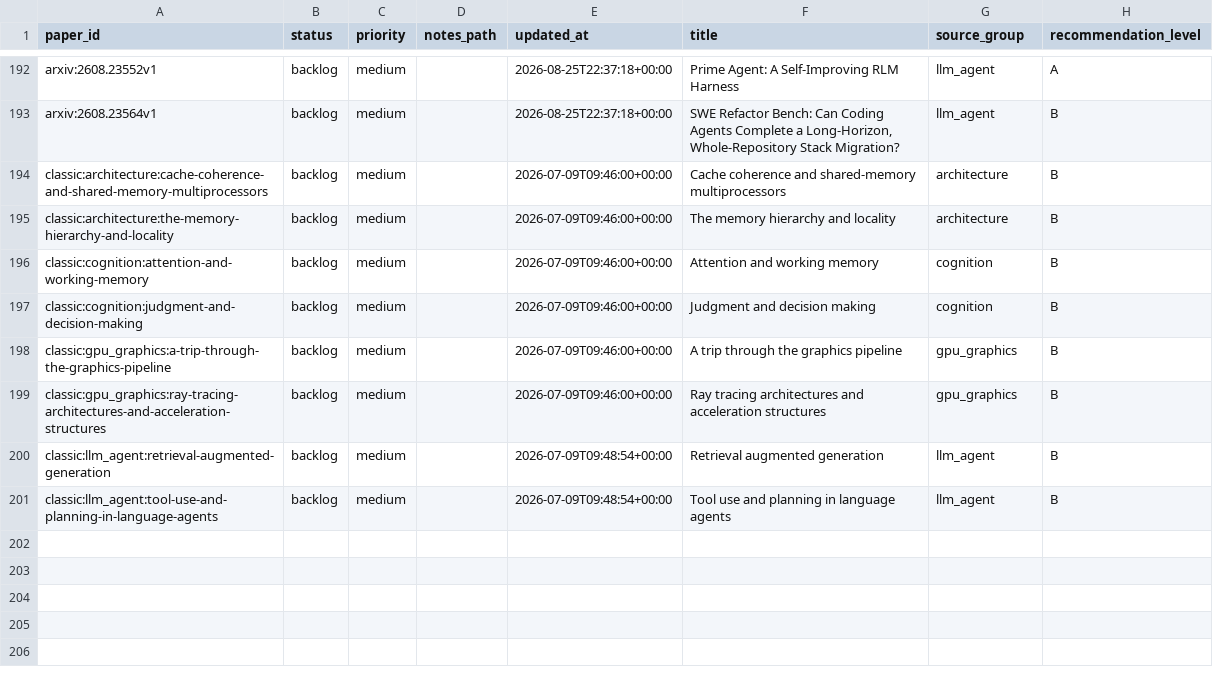
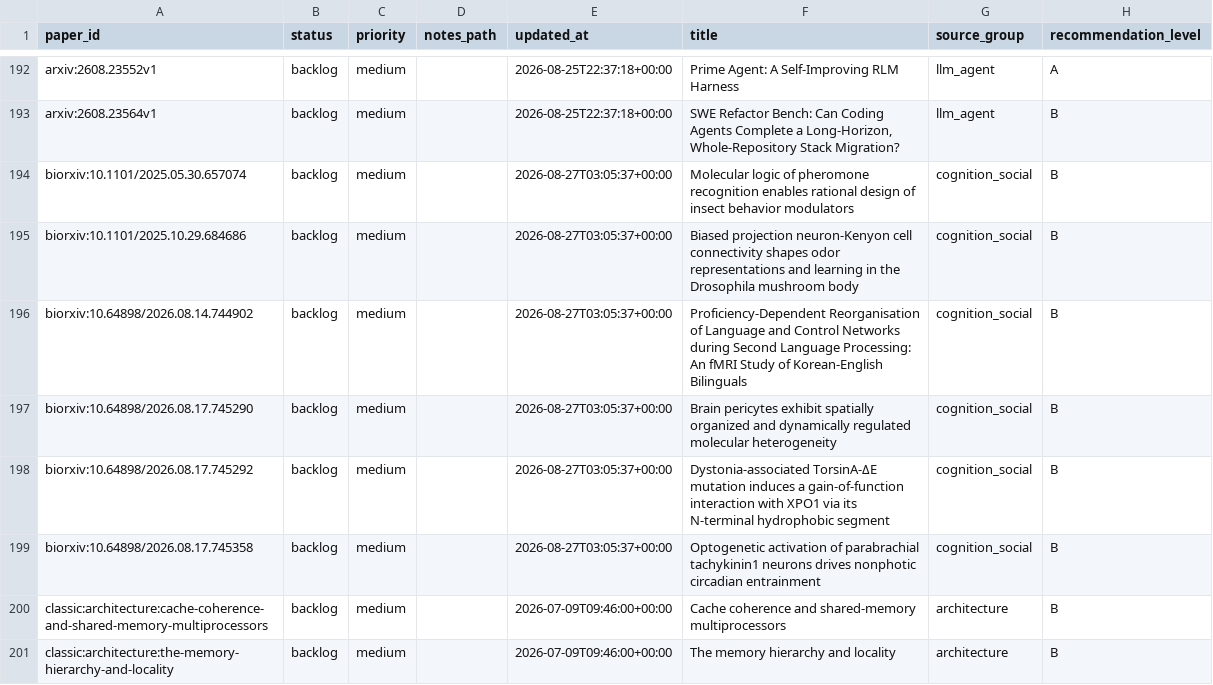
Before and after one commit to JayeCheng/paper-learning-system, a CSV file: data/exports/reading_status.csv, drawn as a sheet; only a part is shown, gaps mark what is left out; the shorter side is filled out with more unchanged rows.

```diff
--- a/data/exports/reading_status.csv
+++ b/data/exports/reading_status.csv
@@ -193,2 +193,8 @@ arxiv:2608.23552v1,backlog,medium,,2026-08-25T22:37:18+00:00,Prime Agent: A Self
 arxiv:2608.23564v1,backlog,medium,,2026-08-25T22:37:18+00:00,"SWE Refactor Bench: Can Coding Agents Complete a Long-Horizon, Whole-Repository Stack Migration?",llm_agent,B
+biorxiv:10.1101/2025.05.30.657074,backlog,medium,,2026-08-27T03:05:37+00:00,Molecular logic of pheromone recognition enables rational design of insect behavior modulators,cognition_social,B
+biorxiv:10.1101/2025.10.29.684686,backlog,medium,,2026-08-27T03:05:37+00:00,Biased projection neuron-Kenyon cell connectivity shapes odor representations and learning in the Drosophila mushroom body,cognition_social,B
+biorxiv:10.64898/2026.08.14.744902,backlog,medium,,2026-08-27T03:05:37+00:00,Proficiency-Dependent Reorganisation of Language and Control Networks during Second Language Processing: An fMRI Study of Korean-English Bilinguals,cognition_social,B
+biorxiv:10.64898/2026.08.17.745290,backlog,medium,,2026-08-27T03:05:37+00:00,Brain pericytes exhibit spatially organized and dynamically regulated molecular heterogeneity,cognition_social,B
+biorxiv:10.64898/2026.08.17.745292,backlog,medium,,2026-08-27T03:05:37+00:00,Dystonia-associated TorsinA-ΔE mutation induces a gain-of-function interaction with XPO1 via its N-terminal hydrophobic segment,cognition_social,B
+biorxiv:10.64898/2026.08.17.745358,backlog,medium,,2026-08-27T03:05:37+00:00,Optogenetic activation of parabrachial tachykinin1 neurons drives nonphotic circadian entrainment,cognition_social,B
 classic:architecture:cache-coherence-and-shared-memory-multiprocessors,backlog,medium,,2026-07-09T09:46:00+00:00,Cache coherence and shared-memory multiprocessors,architecture,B
```
Also changed, not shown: data/exports/daily_papers.csv, data/exports/papers.csv, 12 other files.
